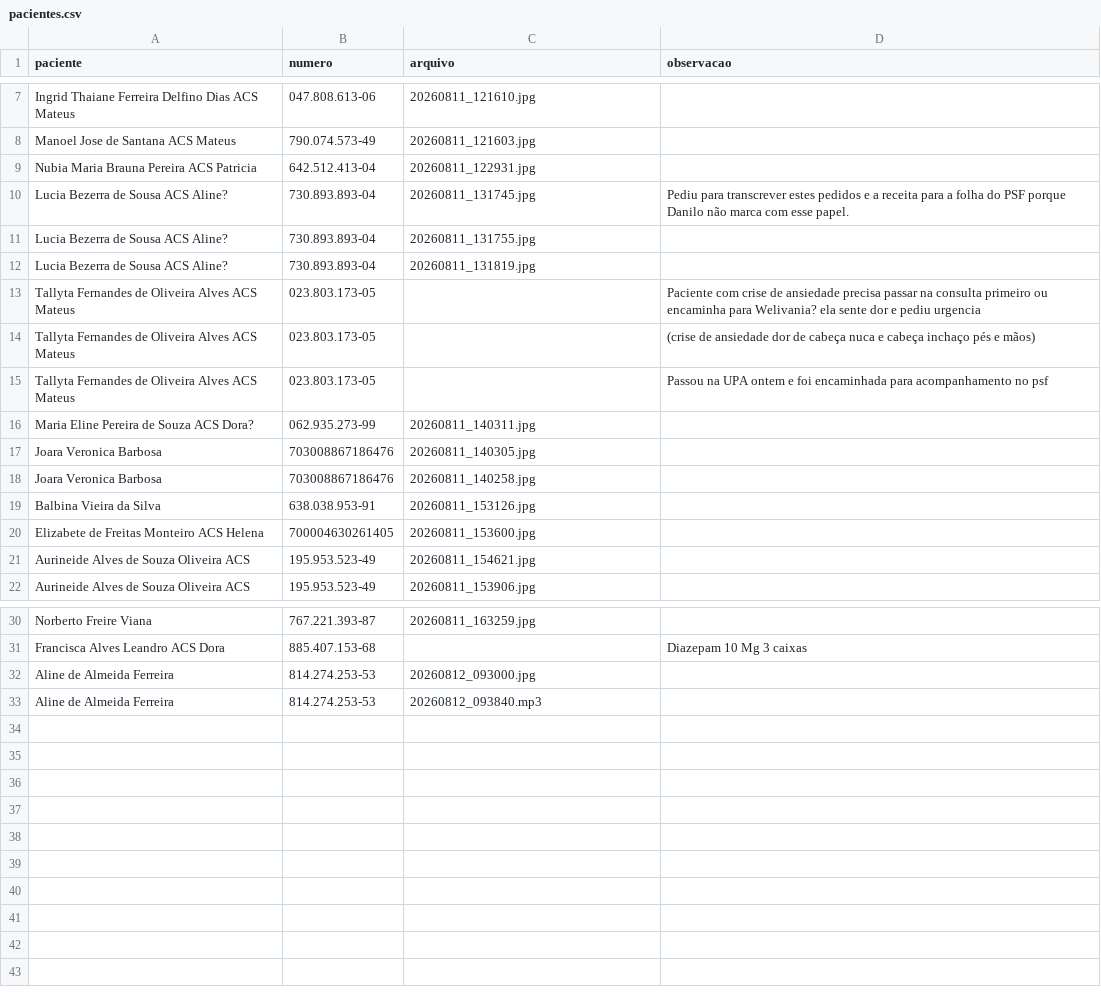
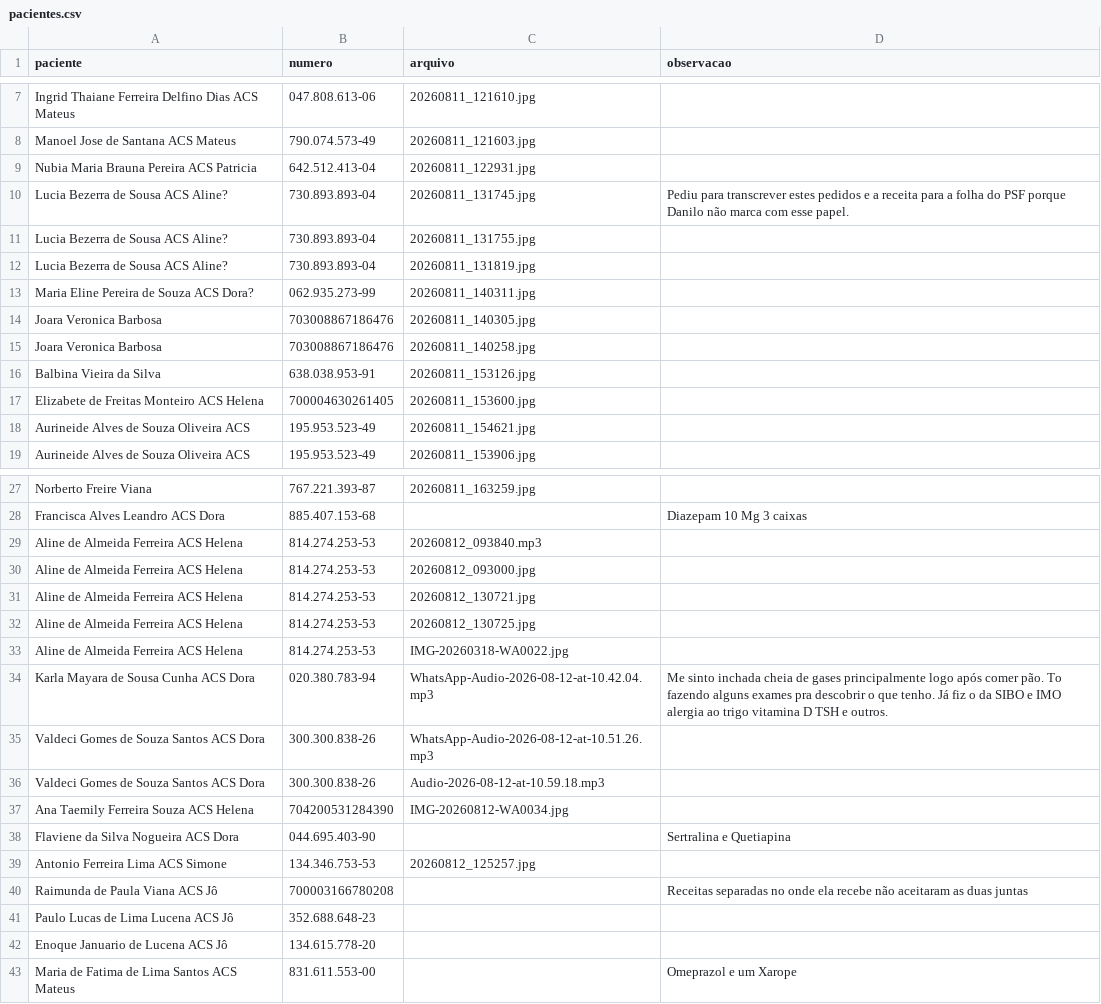
Before and after one commit to psfaltiplano/psfaltiplano, a CSV file: images/pacientes.csv, drawn as a sheet; only a part is shown, gaps mark what is left out.

Commit message:
Update pacientes.csv

```diff
--- a/images/pacientes.csv
+++ b/images/pacientes.csv
@@ -12,5 +12,2 @@ Lucia Bezerra de Sousa ACS Aline?,730.893.893-04,20260811_131755.jpg,
 Lucia Bezerra de Sousa ACS Aline?,730.893.893-04,20260811_131819.jpg,
-Tallyta Fernandes de Oliveira Alves ACS Mateus,023.803.173-05,,Paciente com crise de ansiedade precisa passar na consulta primeiro ou encaminha para Welivania? ela sente dor e pediu urgencia
-Tallyta Fernandes de Oliveira Alves ACS Mateus,023.803.173-05,,(crise de ansiedade dor de cabeça nuca e cabeça inchaço pés e mãos)
-Tallyta Fernandes de Oliveira Alves ACS Mateus,023.803.173-05,,Passou na UPA ontem e foi encaminhada para acompanhamento no psf
 Maria Eline Pereira de Souza ACS Dora?,062.935.273-99,20260811_140311.jpg,
@@ -31,3 +28,16 @@ Norberto Freire Viana,767.221.393-87,20260811_163259.jpg,
 Francisca Alves Leandro ACS Dora,885.407.153-68,,Diazepam 10 Mg 3 caixas
-Aline de Almeida Ferreira,814.274.253-53,20260812_093000.jpg,
-Aline de Almeida Ferreira,814.274.253-53,20260812_093840.mp3,
+Aline de Almeida Ferreira ACS Helena,814.274.253-53,20260812_093840.mp3,
+Aline de Almeida Ferreira ACS Helena,814.274.253-53,20260812_093000.jpg,
+Aline de Almeida Ferreira ACS Helena,814.274.253-53,20260812_130721.jpg,
+Aline de Almeida Ferreira ACS Helena,814.274.253-53,20260812_130725.jpg,
+Aline de Almeida Ferreira ACS Helena,814.274.253-53,IMG-20260318-WA0022.jpg,
+Karla Mayara de Sousa Cunha ACS Dora,020.380.783-94,WhatsApp-Audio-2026-08-12-at-10.42.04.mp3,Me sinto inchada cheia de gases principalmente logo após comer pão. To fazendo alguns exames pra descobrir o que tenho. Já fiz o da SIBO e IMO  alergia ao trigo vitamina D TSH e outros.
+Valdeci Gomes de Souza Santos ACS Dora,300.300.838-26,WhatsApp-Audio-2026-08-12-at-10.51.26.mp3,
+Valdeci Gomes de Souza Santos ACS Dora,300.300.838-26,Audio-2026-08-12-at-10.59.18.mp3,
+Ana Taemily Ferreira Souza ACS Helena,704200531284390,IMG-20260812-WA0034.jpg,
+Flaviene da Silva Nogueira ACS Dora,044.695.403-90,,Sertralina e Quetiapina
+Antonio Ferreira Lima ACS Simone,134.346.753-53,20260812_125257.jpg,
+Raimunda de Paula Viana ACS Jô,700003166780208,,Receitas separadas no onde ela recebe não aceitaram as duas juntas
+Paulo Lucas de Lima Lucena ACS Jô,352.688.648-23,,
+Enoque Januario de Lucena ACS Jô,134.615.778-20,,
+Maria de Fatima de Lima Santos ACS Mateus,831.611.553-00,,Omeprazol e um Xarope
```
